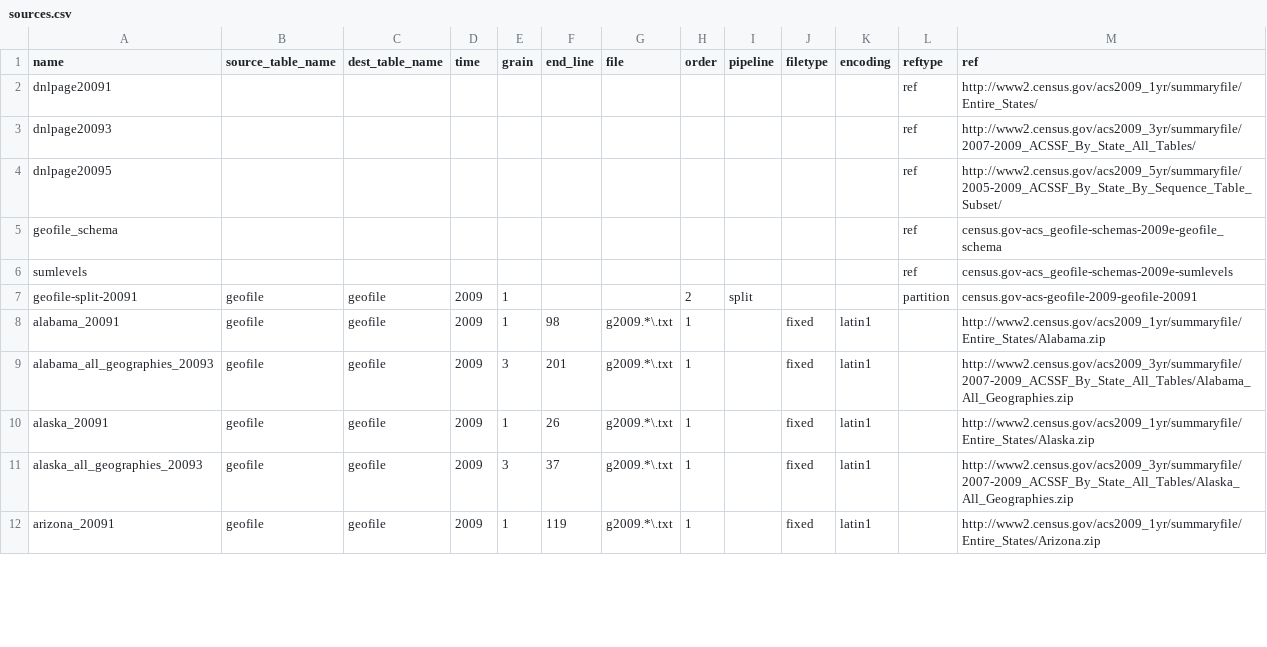
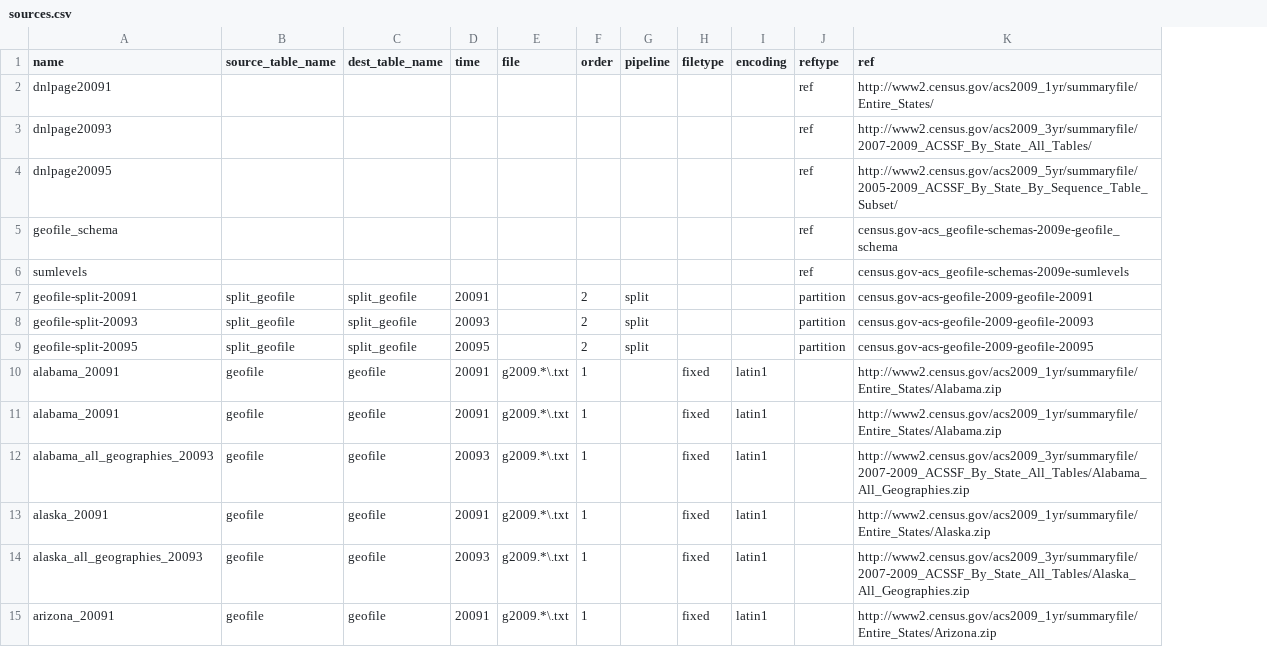
Before and after one commit to CivicKnowledge/ambry10-bundles, a CSV file: census.gov/acs-geofile-2009/sources.csv, drawn as a sheet; only a part is shown; removed rows and columns are numbered as before the commit, all else as after; the diff covers the shown part only; the diff names each change by its address in the sheet, - before the commit and + after, or states it on an @@ line.

Commit message:
creating both combined and split sources.

```diff
--- a/census.gov/acs-geofile-2009/sources.csv
+++ b/census.gov/acs-geofile-2009/sources.csv
-column E (grain), rows 7-12: 1 | 1 | 3 | 1 | 3 | 1
-column F (end_line), rows 8-12: 98 | 201 | 26 | 37 | 119
-B7 (source_table_name): geofile
+B7 (source_table_name): split_geofile
-C7 (dest_table_name): geofile
+C7 (dest_table_name): split_geofile
-D7 (time): 2009
+D7 (time): 20091
+row 8: geofile-split-20093 | split_geofile | split_geofile | 20093 |  | 2 | split |  |  | partition | census.gov-acs-geofile-2009-geofile-20093
+row 9: geofile-split-20095 | split_geofile | split_geofile | 20095 |  | 2 | split |  |  | partition | census.gov-acs-geofile-2009-geofile-20095
-D10 (time): 2009
+D10 (time): 20091
+row 11: alabama_20091 | geofile | geofile | 20091 | g2009.*\.txt | 1 |  | fixed | latin1 |  | http://www2.census.gov/acs2009_1yr/summaryfile/Entire_States/Alabama.zip
-D12 (time): 2009
+D12 (time): 20093
-D13 (time): 2009
+D13 (time): 20091
-D14 (time): 2009
+D14 (time): 20093
-D15 (time): 2009
+D15 (time): 20091
```
Also changed, not shown: 154 edited cells elsewhere in this file, census.gov/acs-geofile-2009/source_schema.csv, 1 other file.
